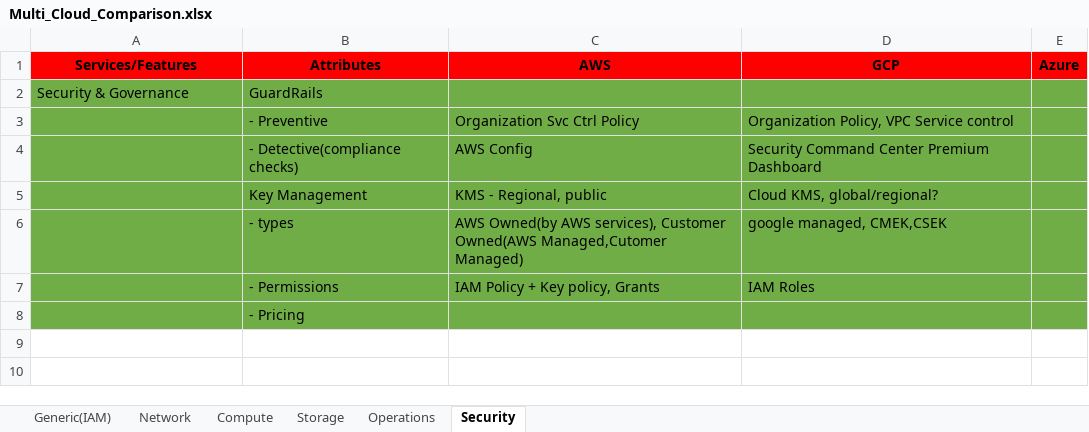
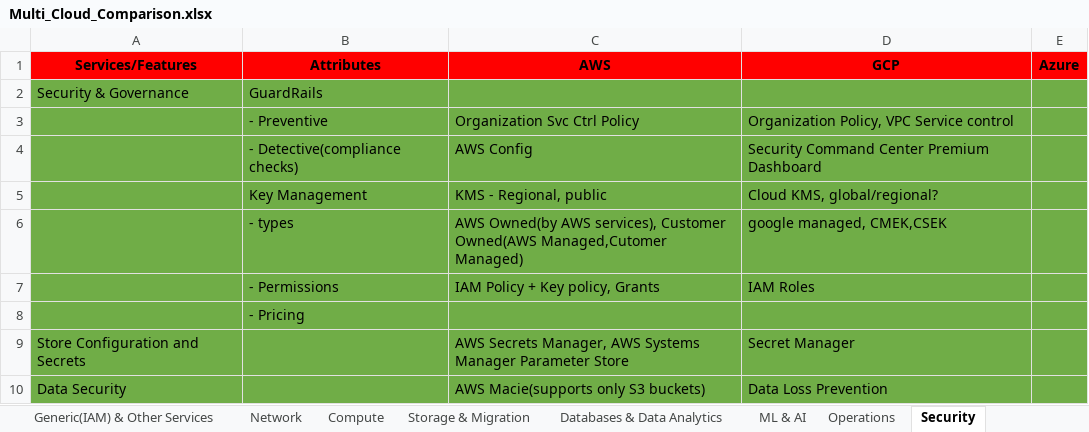
Before and after one commit to Senthilkumar-Shanmugam/multi-cloud-resources, an Excel workbook: Multi_Cloud_Comparison.xlsx, sheet Security, drawn as a sheet; values as stored, in another font and other column widths than the file's, no borders; the diff names each change by its address in the sheet, - before the commit and + after, or states it on an @@ line.

```diff
--- a/Multi_Cloud_Comparison.xlsx (sheet Security)
+++ b/Multi_Cloud_Comparison.xlsx (sheet Security)
-sheet tab: Generic(IAM)
+sheet tab: Generic(IAM) & Other Services
-sheet tab: Storage
+sheet tab: Storage & Migration
+sheet tab: Databases & Data Analytics
+sheet tab: ML & AI
+row 9: Store Configuration and Secrets |  | AWS Secrets Manager, AWS Systems Manager Parameter Store | Secret Manager
+row 10: Data Security |  | AWS Macie(supports only S3 buckets) | Data Loss Prevention
```
Also changed, not shown: sheet Compute, sheet Storage & Migration, sheet Network.
